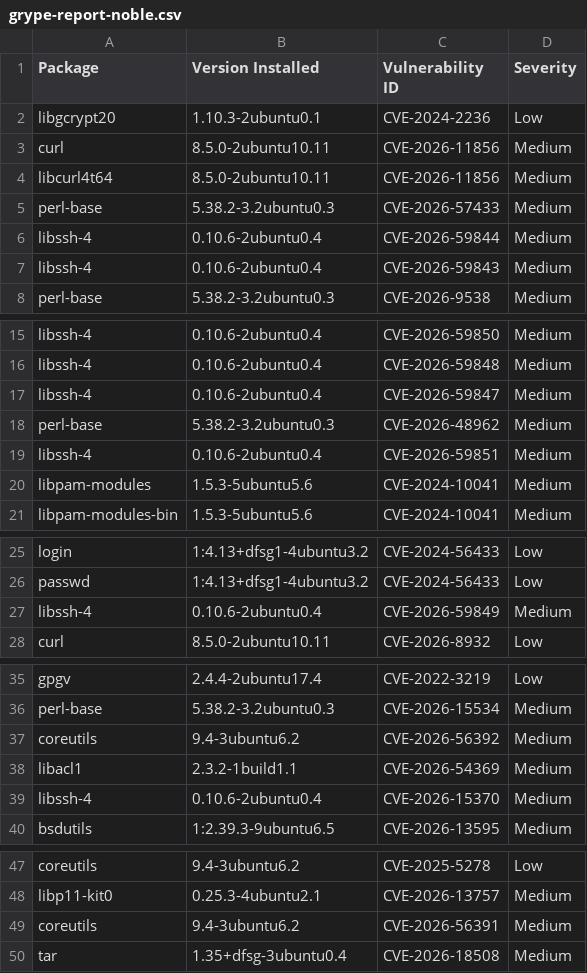
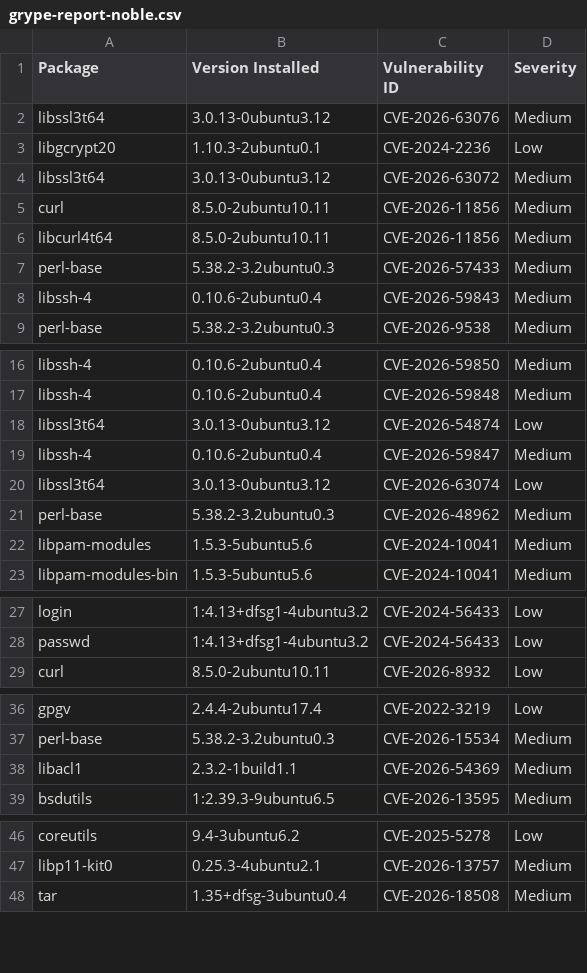
Before and after one commit to AnchorLayer/docker-baseimage-ubuntu, a CSV file: vuln-reports-noble/grype-report-noble.csv, drawn as a sheet; only a part is shown, gaps mark what is left out; removed rows and columns are numbered as before the commit, all else as after; the diff covers the shown part only; the diff names each change by its address in the sheet, - before the commit and + after, or states it on an @@ line.

```diff
--- a/vuln-reports-noble/grype-report-noble.csv
+++ b/vuln-reports-noble/grype-report-noble.csv
+row 2: libssl3t64 | 3.0.13-0ubuntu3.12 | CVE-2026-63076 | Medium
+row 4: libssl3t64 | 3.0.13-0ubuntu3.12 | CVE-2026-63072 | Medium
-row 6: libssh-4 | 0.10.6-2ubuntu0.4 | CVE-2026-59844 | Medium
+row 18: libssl3t64 | 3.0.13-0ubuntu3.12 | CVE-2026-54874 | Low
+row 20: libssl3t64 | 3.0.13-0ubuntu3.12 | CVE-2026-63074 | Low
-row 19: libssh-4 | 0.10.6-2ubuntu0.4 | CVE-2026-59851 | Medium
-row 27: libssh-4 | 0.10.6-2ubuntu0.4 | CVE-2026-59849 | Medium
-row 37: coreutils | 9.4-3ubuntu6.2 | CVE-2026-56392 | Medium
-row 39: libssh-4 | 0.10.6-2ubuntu0.4 | CVE-2026-15370 | Medium
-row 49: coreutils | 9.4-3ubuntu6.2 | CVE-2026-56391 | Medium
```
Also changed, not shown: 1 moved row elsewhere in this file, vuln-reports-jammy/grype-report-jammy.csv, 11 other files.
